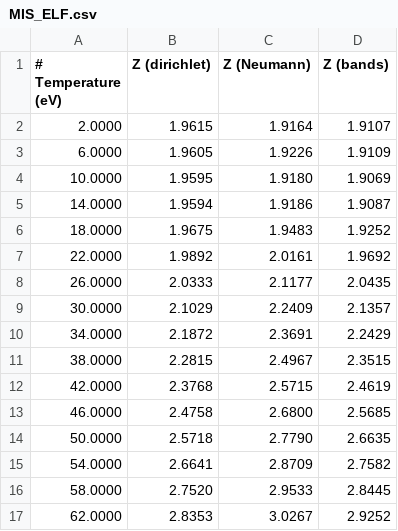
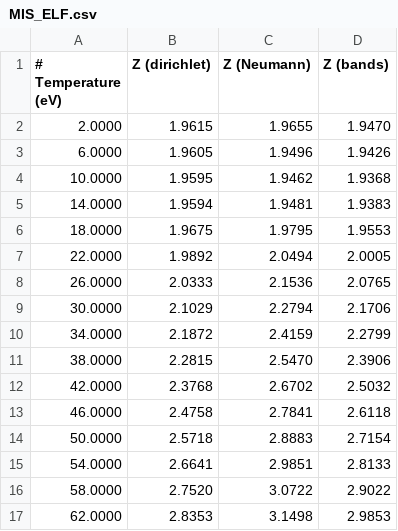
Before and after one commit to atomec-project/mean_ionization_paper, a CSV file: results/Beryllium/MIS_ELF.csv, drawn as a sheet; only a part is shown; the diff covers the shown part only.

Commit message:
Fix Be ELF data

```diff
--- a/results/Beryllium/MIS_ELF.csv
+++ b/results/Beryllium/MIS_ELF.csv
@@ -1,17 +1,17 @@
 # Temperature (eV), Z (dirichlet), Z (Neumann), Z (bands)
-  2.0000,  1.9615,  1.9164,  1.9107
-  6.0000,  1.9605,  1.9226,  1.9109
- 10.0000,  1.9595,  1.9180,  1.9069
- 14.0000,  1.9594,  1.9186,  1.9087
- 18.0000,  1.9675,  1.9483,  1.9252
- 22.0000,  1.9892,  2.0161,  1.9692
- 26.0000,  2.0333,  2.1177,  2.0435
- 30.0000,  2.1029,  2.2409,  2.1357
- 34.0000,  2.1872,  2.3691,  2.2429
- 38.0000,  2.2815,  2.4967,  2.3515
- 42.0000,  2.3768,  2.5715,  2.4619
- 46.0000,  2.4758,  2.6800,  2.5685
- 50.0000,  2.5718,  2.7790,  2.6635
- 54.0000,  2.6641,  2.8709,  2.7582
- 58.0000,  2.7520,  2.9533,  2.8445
- 62.0000,  2.8353,  3.0267,  2.9252
+  2.0000,  1.9615,  1.9655,  1.9470
+  6.0000,  1.9605,  1.9496,  1.9426
+ 10.0000,  1.9595,  1.9462,  1.9368
+ 14.0000,  1.9594,  1.9481,  1.9383
+ 18.0000,  1.9675,  1.9795,  1.9553
+ 22.0000,  1.9892,  2.0494,  2.0005
+ 26.0000,  2.0333,  2.1536,  2.0765
+ 30.0000,  2.1029,  2.2794,  2.1706
+ 34.0000,  2.1872,  2.4159,  2.2799
+ 38.0000,  2.2815,  2.5470,  2.3906
+ 42.0000,  2.3768,  2.6702,  2.5032
+ 46.0000,  2.4758,  2.7841,  2.6118
+ 50.0000,  2.5718,  2.8883,  2.7154
+ 54.0000,  2.6641,  2.9851,  2.8133
+ 58.0000,  2.7520,  3.0722,  2.9022
+ 62.0000,  2.8353,  3.1498,  2.9853
```
Also changed, not shown: 11 edited cells elsewhere in this file.
